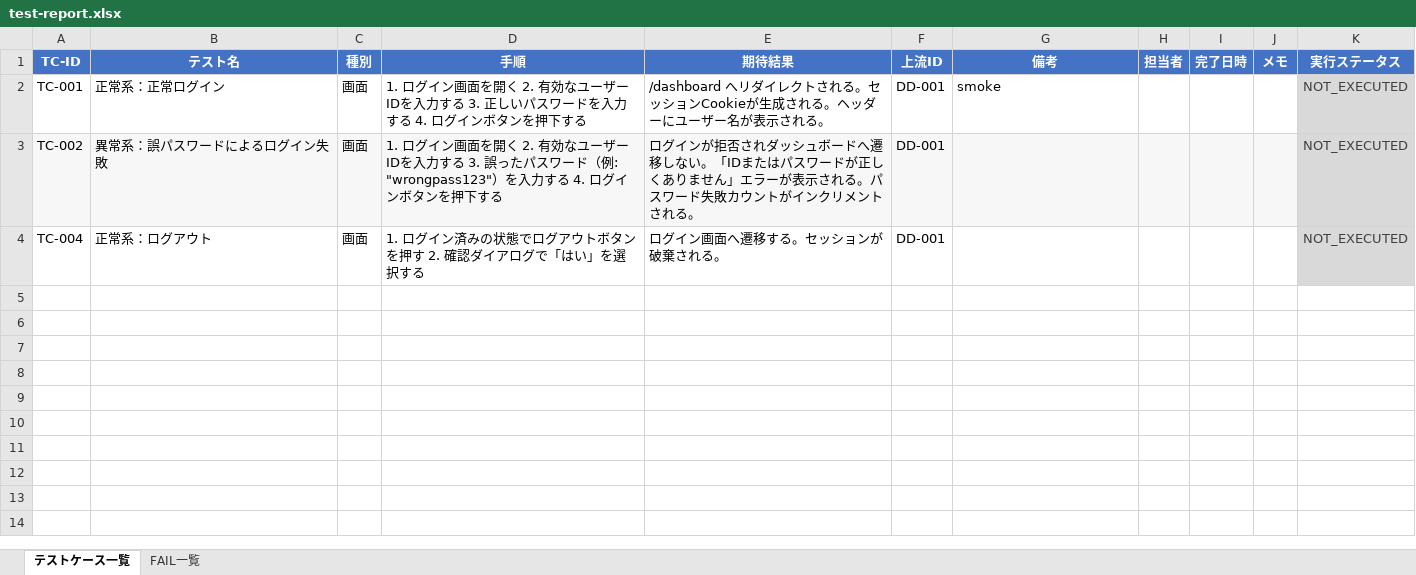
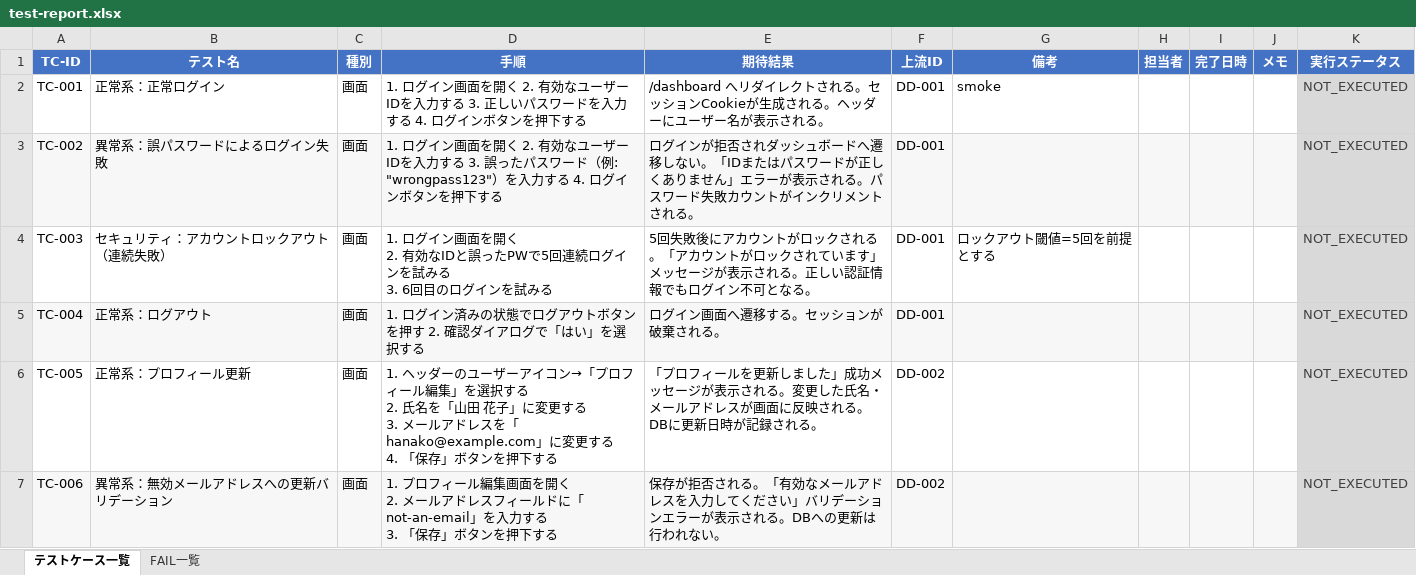
Before and after one commit to aile-dev02/TestCaseGenReports, an Excel workbook: reports/latest/test-report.xlsx, sheet テストケース一覧, drawn as a sheet; values as stored, in another font and other column widths than the file's, no borders; addresses are those after the commit; ↵ is a line break in a cell; the diff names each change by its address in the sheet, - before the commit and + after, or states it on an @@ line.

```diff
--- a/reports/latest/test-report.xlsx (sheet テストケース一覧)
+++ b/reports/latest/test-report.xlsx (sheet テストケース一覧)
+row 4: TC-003 | セキュリティ：アカウントロックアウト（連続失敗） | 画面 | 1. ログイン画面を開く ↵ 2. 有効なIDと誤ったPWで5回連続ログインを試みる ↵ 3. 6回目のログインを試みる | 5回失敗後にアカウントがロックされる。「アカウントがロックされています」メッセージが表示される。正しい認証情報でもログイン不可となる。 | DD-001 | ロックアウト閾値=5回を前提とする |  |  |  | NOT_EXECUTED
-A5:J5 fill: none
+A5:J5 fill: #F7F7F7
+row 6: TC-005 | 正常系：プロフィール更新 | 画面 | 1. ヘッダーのユーザーアイコン→「プロフィール編集」を選択する ↵ 2. 氏名を「山田 花子」に変更する ↵ 3. メールアドレスを「hanako@example.com」に変更する ↵ 4. 「保存」ボタンを押下する | 「プロフィールを更新しました」成功メッセージが表示される。変更した氏名・メールアドレスが画面に反映される。DBに更新日時が記録される。 | DD-002 |  |  |  |  | NOT_EXECUTED
+row 7: TC-006 | 異常系：無効メールアドレスへの更新バリデーション | 画面 | 1. プロフィール編集画面を開く ↵ 2. メールアドレスフィールドに「not-an-email」を入力する ↵ 3. 「保存」ボタンを押下する | 保存が拒否される。「有効なメールアドレスを入力してください」バリデーションエラーが表示される。DBへの更新は行われない。 | DD-002 |  |  |  |  | NOT_EXECUTED
```
Also changed, not shown: reports/latest/traceability.xlsx, 2 other files.
